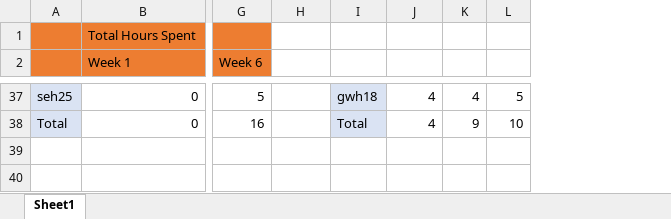
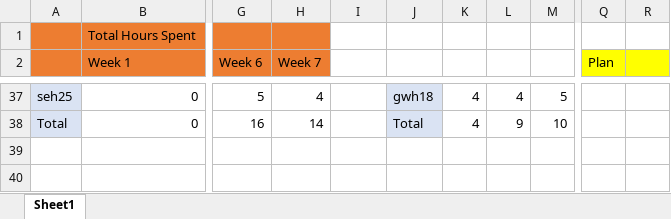
Before and after one commit to Skadoot/GP9, an Excel workbook: config/GP9 time keeping.xlsx, sheet Sheet1, drawn as a sheet; only a part is shown, gaps mark what is left out; values as stored, in another font and other column widths than the file's, no borders; charts and pictures not drawn; the diff covers the shown part only; the diff names each change by its address in the sheet, - before the commit and + after, or states it on an @@ line.

```diff
--- a/config/GP9 time keeping.xlsx (sheet Sheet1)
+++ b/config/GP9 time keeping.xlsx (sheet Sheet1)
+column L, rows 37-38: 4 | 9
+column Q (Plan), empty
+column R, empty
-H1:H2 fill: none
+H1:H2 fill: #ED7D31
-H2: (empty)
+H2: Week 7
-H37 (Week 7): (empty)
+H37 (Week 7): 4
-I37:I38 fill: #DAE3F3
+I37:I38 fill: none
-I37: gwh18
+I37: (empty)
-J37:J38 fill: none
+J37:J38 fill: #DAE3F3
-J37: 4
+J37: gwh18
-H38 (Week 7): (empty)
+H38 (Week 7): 14
-I38: Total
+I38: (empty)
-J38: 4
+J38: Total
-K38: 9
+K38: 4
```
Also changed, not shown: 5 added rows, 5 removed rows, 42 edited cells and cell formats elsewhere in this sheet, formulas that keep their value, charts or pictures, 1 other file.
